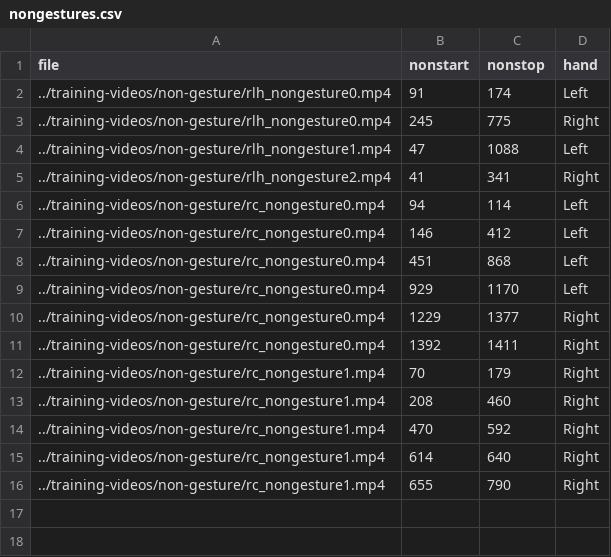
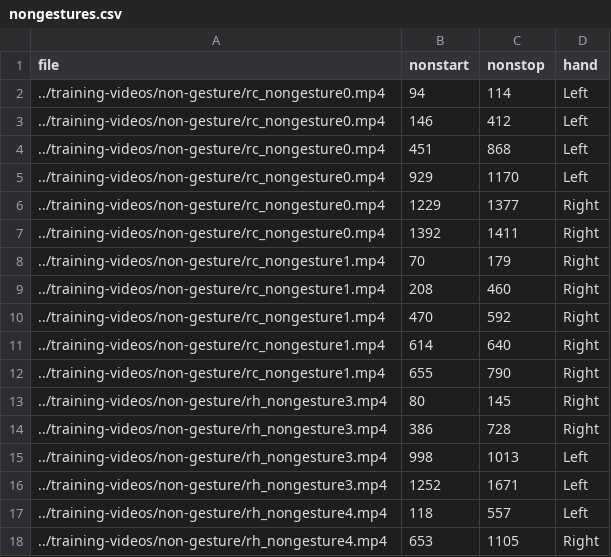
Before and after one commit to rosiehiggins/Metaverse-NVC-research-project, a CSV file: training-data/subset/nongestures.csv, drawn as a sheet; removed rows and columns are numbered as before the commit, all else as after; the diff names each change by its address in the sheet, - before the commit and + after, or states it on an @@ line.

```diff
--- a/training-data/subset/nongestures.csv
+++ b/training-data/subset/nongestures.csv
-row 2: ../training-videos/non-gesture/rlh_nongesture0.mp4 | 91 | 174 | Left
-row 3: ../training-videos/non-gesture/rlh_nongesture0.mp4 | 245 | 775 | Right
-row 4: ../training-videos/non-gesture/rlh_nongesture1.mp4 | 47 | 1088 | Left
-row 5: ../training-videos/non-gesture/rlh_nongesture2.mp4 | 41 | 341 | Right
+row 13: ../training-videos/non-gesture/rh_nongesture3.mp4 | 80 | 145 | Right
+row 14: ../training-videos/non-gesture/rh_nongesture3.mp4 | 386 | 728 | Right
+row 15: ../training-videos/non-gesture/rh_nongesture3.mp4 | 998 | 1013 | Left
+row 16: ../training-videos/non-gesture/rh_nongesture3.mp4 | 1252 | 1671 | Left
+row 17: ../training-videos/non-gesture/rh_nongesture4.mp4 | 118 | 557 | Left
+row 18: ../training-videos/non-gesture/rh_nongesture4.mp4 | 653 | 1105 | Right
```
Also changed, not shown: training-data/nongestures.csv, training-data/raisehand.csv, 37 other files.
